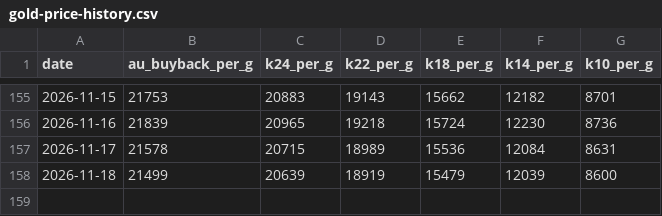
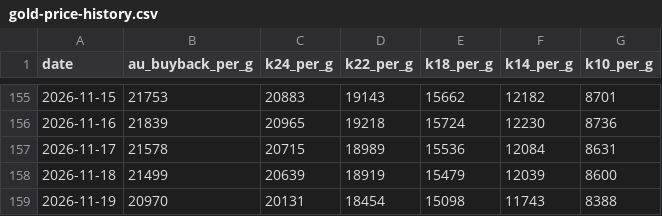
Before and after one commit to webmaster0818/kin-kaitori-biyori, a CSV file: public/data/gold-price-history.csv, drawn as a sheet; only a part is shown, gaps mark what is left out.

Commit message:
Daily gold price data: 2026-11-19

```diff
--- a/public/data/gold-price-history.csv
+++ b/public/data/gold-price-history.csv
@@ -158 +158,2 @@
 2026-11-18,21499,20639,18919,15479,12039,8600
+2026-11-19,20970,20131,18454,15098,11743,8388
```
Also changed, not shown: 7 other files.
